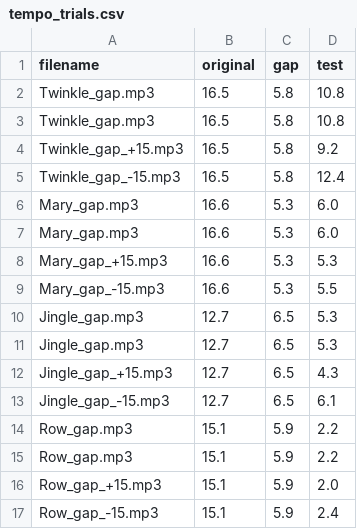
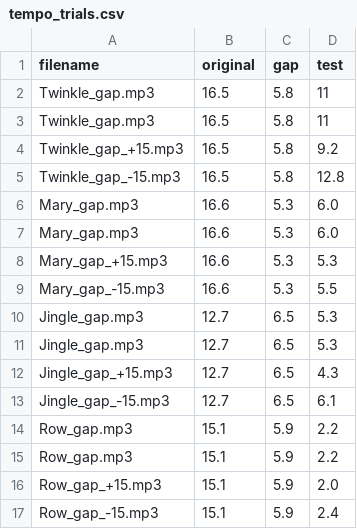
Before and after one commit to tempolab0v0/MI_TEMPO_Link, a CSV file: tempo_trials.csv, drawn as a sheet.

Commit message:
Update tempo_trials.csv

```diff
--- a/tempo_trials.csv
+++ b/tempo_trials.csv
@@ -1,6 +1,6 @@
 filename,original,gap,test
-Twinkle_gap.mp3,16.5,5.8,10.8
-Twinkle_gap.mp3,16.5,5.8,10.8
+Twinkle_gap.mp3,16.5,5.8,11
+Twinkle_gap.mp3,16.5,5.8,11
 Twinkle_gap_+15.mp3,16.5,5.8,9.2
-Twinkle_gap_-15.mp3,16.5,5.8,12.4
+Twinkle_gap_-15.mp3,16.5,5.8,12.8
 Mary_gap.mp3,16.6,5.3,6.0
```
